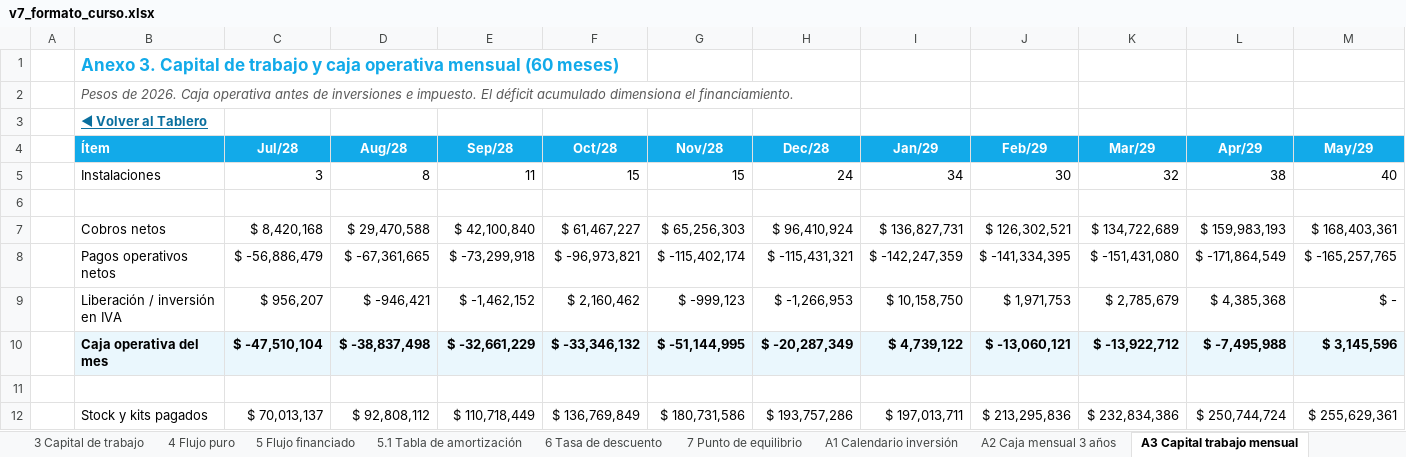
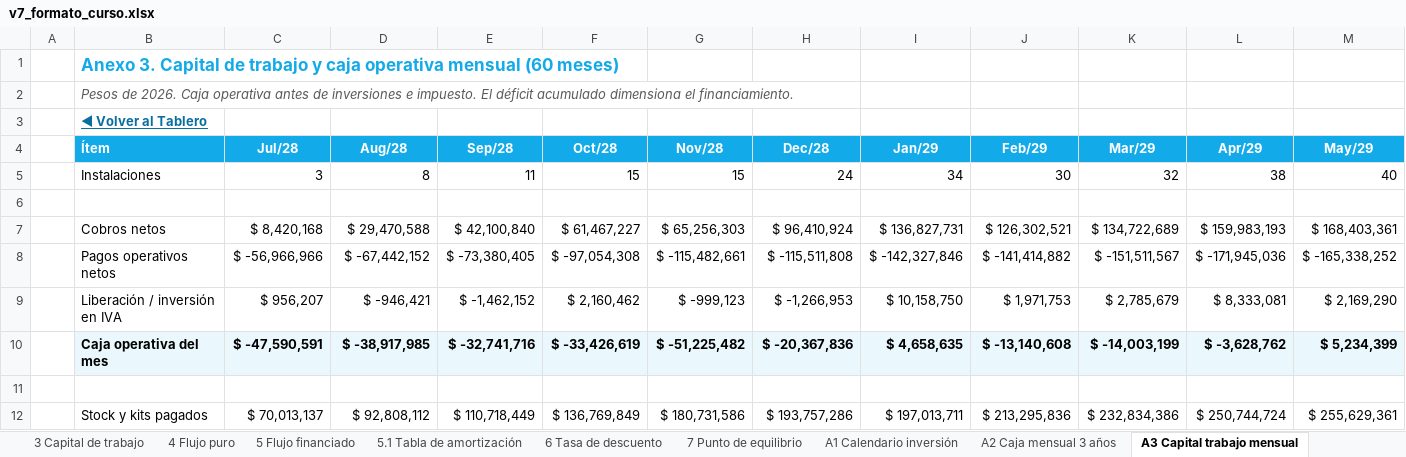
Before and after one commit to diegoaam0109-ux/lumine, an Excel workbook: integrador-2/fase-4/excel/v7_formato_curso.xlsx, sheet A3 Capital trabajo mensual, drawn as a sheet; only a part is shown; values as stored, in another font and other column widths than the file's, no borders; the diff covers the shown part only; the diff names each change by its address in the sheet, - before the commit and + after, or states it on an @@ line.

```diff
--- a/integrador-2/fase-4/excel/v7_formato_curso.xlsx (sheet A3 Capital trabajo mensual)
+++ b/integrador-2/fase-4/excel/v7_formato_curso.xlsx (sheet A3 Capital trabajo mensual)
-C8 (Jul/28): $ -56,886,479
+C8 (Jul/28): $ -56,966,966
-D8 (Aug/28): $ -67,361,665
+D8 (Aug/28): $ -67,442,152
-E8 (Sep/28): $ -73,299,918
+E8 (Sep/28): $ -73,380,405
-F8 (Oct/28): $ -96,973,821
+F8 (Oct/28): $ -97,054,308
-G8 (Nov/28): $ -115,402,174
+G8 (Nov/28): $ -115,482,661
-H8 (Dec/28): $ -115,431,321
+H8 (Dec/28): $ -115,511,808
-I8 (Jan/29): $ -142,247,359
+I8 (Jan/29): $ -142,327,846
-J8 (Feb/29): $ -141,334,395
+J8 (Feb/29): $ -141,414,882
-K8 (Mar/29): $ -151,431,080
+K8 (Mar/29): $ -151,511,567
-L8 (Apr/29): $ -171,864,549
+L8 (Apr/29): $ -171,945,036
-M8 (May/29): $ -165,257,765
+M8 (May/29): $ -165,338,252
-L9 (Apr/29): $ 4,385,368
+L9 (Apr/29): $ 8,333,081
-M9 (May/29): $ -
+M9 (May/29): $ 2,169,290
-C10 (Jul/28): $ -47,510,104
+C10 (Jul/28): $ -47,590,591
-D10 (Aug/28): $ -38,837,498
+D10 (Aug/28): $ -38,917,985
-E10 (Sep/28): $ -32,661,229
+E10 (Sep/28): $ -32,741,716
-F10 (Oct/28): $ -33,346,132
+F10 (Oct/28): $ -33,426,619
-G10 (Nov/28): $ -51,144,995
+G10 (Nov/28): $ -51,225,482
-H10 (Dec/28): $ -20,287,349
+H10 (Dec/28): $ -20,367,836
-I10 (Jan/29): $ 4,739,122
+I10 (Jan/29): $ 4,658,635
-J10 (Feb/29): $ -13,060,121
+J10 (Feb/29): $ -13,140,608
-K10 (Mar/29): $ -13,922,712
+K10 (Mar/29): $ -14,003,199
-L10 (Apr/29): $ -7,495,988
+L10 (Apr/29): $ -3,628,762
-M10 (May/29): $ 3,145,596
+M10 (May/29): $ 5,234,399
```
Also changed, not shown: 247 edited cells elsewhere in this sheet, sheet Motor sensibilidad, sheet Motor financiero, sheet Motor mensual, sheet Datos del tablero, sheet 5.1 Tabla de amortización, sheet A2 Caja mensual 3 años, 18 more sheets, formulas that keep their value, charts or pictures, 7 other files.
